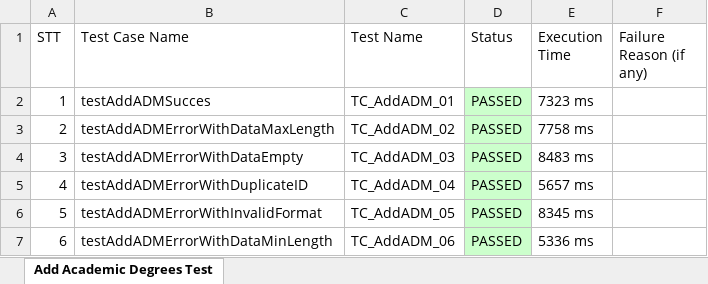
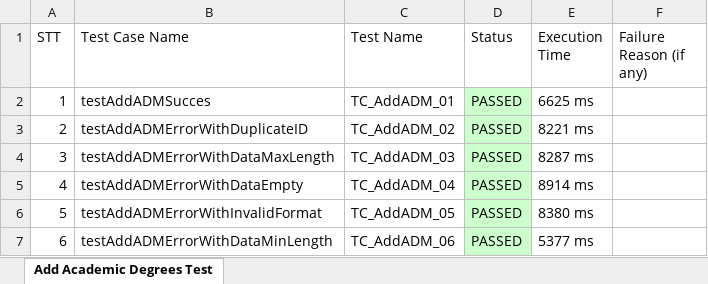
Before and after one commit to NHIIIIIIIIII/VLU_AutoTest, an Excel workbook: ExportExcel/Add Academic Degrees Test.xlsx, sheet Add Academic Degrees Test, drawn as a sheet; values as stored, in another font and other column widths than the file's, no borders; the diff names each change by its address in the sheet, - before the commit and + after, or states it on an @@ line.

```diff
--- a/ExportExcel/Add Academic Degrees Test.xlsx (sheet Add Academic Degrees Test)
+++ b/ExportExcel/Add Academic Degrees Test.xlsx (sheet Add Academic Degrees Test)
-E2 (Execution Time): 7323 ms
+E2 (Execution Time): 6625 ms
-B3 (Test Case Name): testAddADMErrorWithDataMaxLength
+B3 (Test Case Name): testAddADMErrorWithDuplicateID
-E3 (Execution Time): 7758 ms
+E3 (Execution Time): 8221 ms
-B4 (Test Case Name): testAddADMErrorWithDataEmpty
+B4 (Test Case Name): testAddADMErrorWithDataMaxLength
-E4 (Execution Time): 8483 ms
+E4 (Execution Time): 8287 ms
-B5 (Test Case Name): testAddADMErrorWithDuplicateID
+B5 (Test Case Name): testAddADMErrorWithDataEmpty
-E5 (Execution Time): 5657 ms
+E5 (Execution Time): 8914 ms
-E6 (Execution Time): 8345 ms
+E6 (Execution Time): 8380 ms
-E7 (Execution Time): 5336 ms
+E7 (Execution Time): 5377 ms
```
Also changed, not shown: ExportExcel/Add Majors Test.xlsx, ExportExcel/Add User Test.xlsx, 12 other files.
